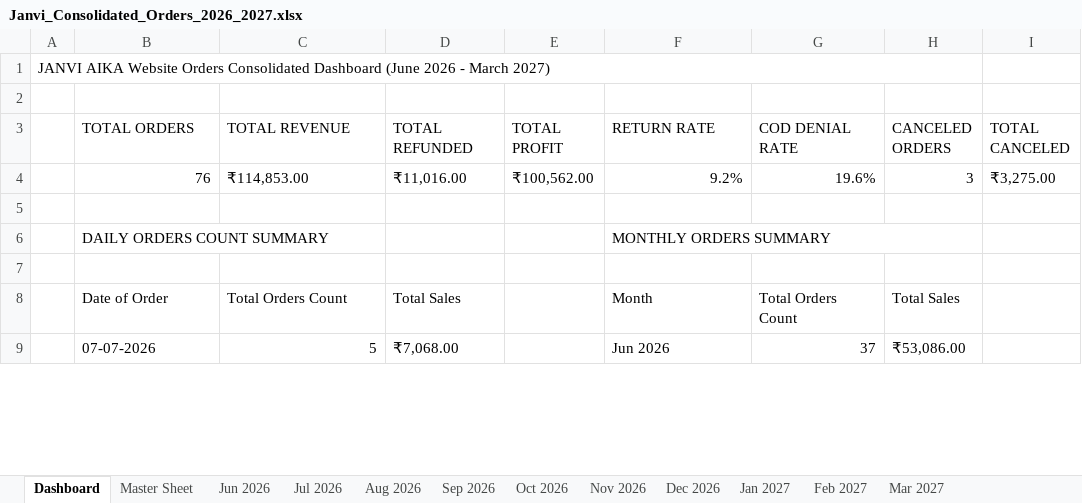
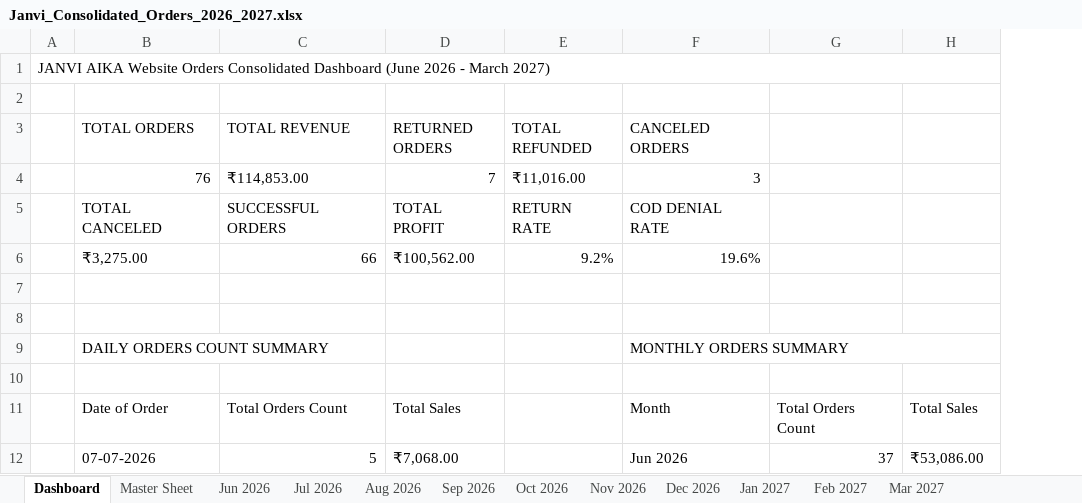
Before and after one commit to nrm-web/JANVI-AIKA-Website-Orders, an Excel workbook: Janvi_Consolidated_Orders_2026_2027.xlsx, sheet Dashboard, drawn as a sheet; only a part is shown; values as stored, in another font and other column widths than the file's, no cell formats; removed rows and columns are numbered as before the commit, all else as after; the diff names each change by its address in the sheet, - before the commit and + after, or states it on an @@ line.

Commit message:
Align spreadsheet KPIs as 2 rows of 5 columns to match web dashboard order

```diff
--- a/Janvi_Consolidated_Orders_2026_2027.xlsx (sheet Dashboard)
+++ b/Janvi_Consolidated_Orders_2026_2027.xlsx (sheet Dashboard)
-column E (TOTAL PROFIT), row 4: ₹100,562.00
+column E (TOTAL REFUNDED), row 4: ₹11,016.00
-column I (TOTAL CANCELED), row 4: ₹3,275.00
-D3: TOTAL REFUNDED
+D3: RETURNED ORDERS
-F3: RETURN RATE
+F3: CANCELED ORDERS
-G3: COD DENIAL RATE
+G3: (empty)
-H3: CANCELED ORDERS
+H3: (empty)
-D4 (RETURNED ORDERS): ₹11,016.00
+D4 (RETURNED ORDERS): 7
-F4 (CANCELED ORDERS): 9.2%
+F4 (CANCELED ORDERS): 3
-G4: 19.6%
+G4: (empty)
-H4: 3
+H4: (empty)
+row 5:  | TOTAL CANCELED | SUCCESSFUL ORDERS | TOTAL PROFIT | RETURN RATE | COD DENIAL RATE
+row 6:  | ₹3,275.00 | 66 | ₹100,562.00 | 9.2% | 19.6%
+row 7: (empty)
```
Also changed, not shown: cell formats, 1 other file.
